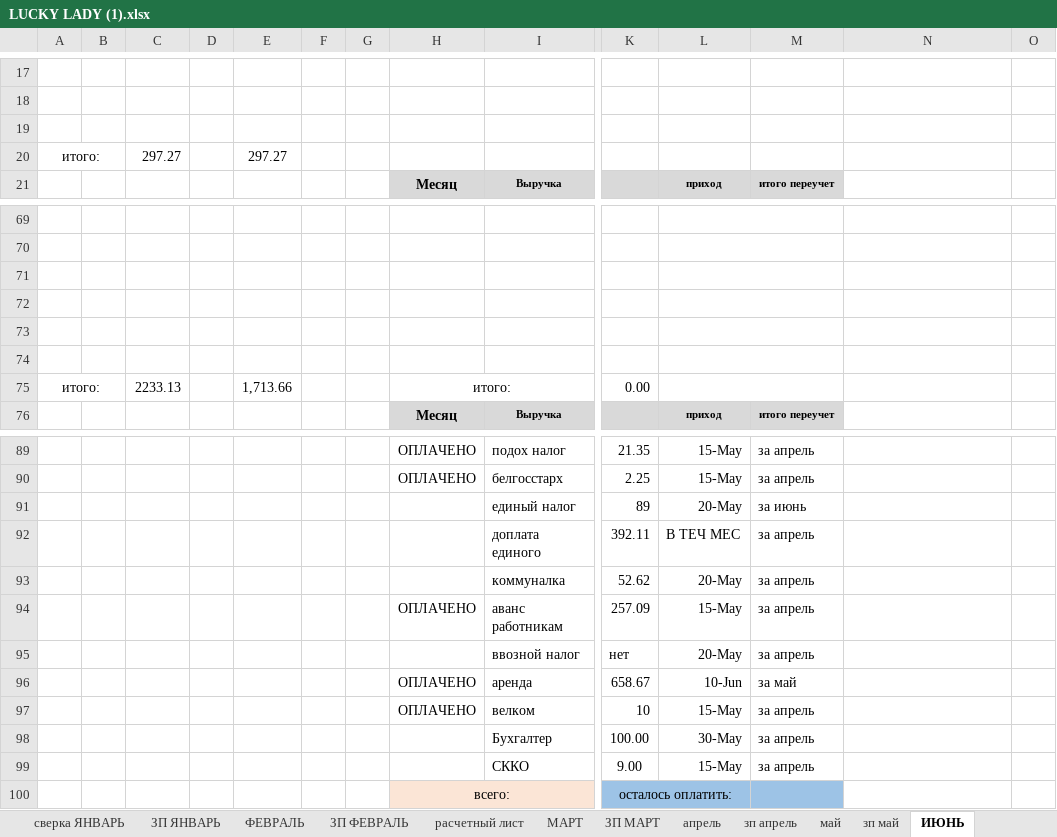
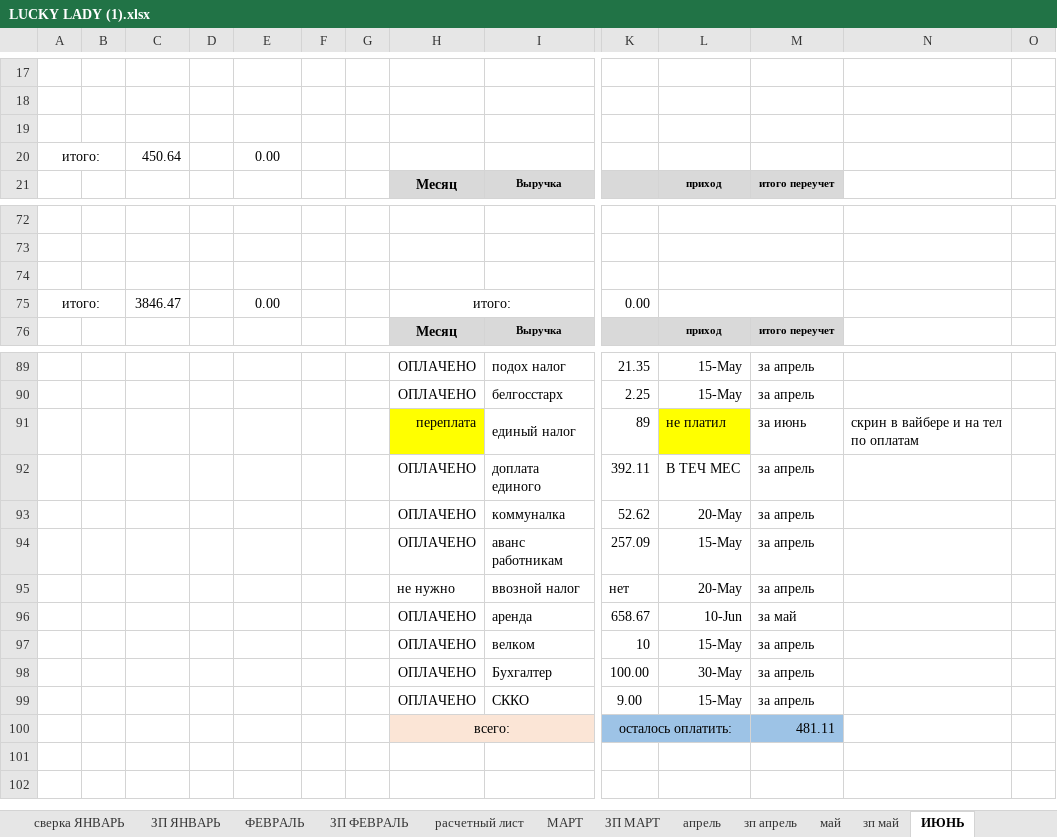
Before and after one commit to vitalusdza/lucky-lady, an Excel workbook: LUCKY LADY (1).xlsx, sheet ИЮНЬ, drawn as a sheet; only a part is shown, gaps mark what is left out; values as stored, in another font and other column widths than the file's, no borders; charts and pictures not drawn; removed rows and columns are numbered as before the commit, all else as after; rows hold the shown columns only; the diff covers the shown part only; the diff names each change by its address in the sheet, - before the commit and + after, or states it on an @@ line.

```diff
--- a/LUCKY LADY (1).xlsx (sheet ИЮНЬ)
+++ b/LUCKY LADY (1).xlsx (sheet ИЮНЬ)
-C20: 297.27
+C20: 450.64
-E20: 297.27
+E20: 0.00
-row 72: (empty)
-row 73: (empty)
-row 74: (empty)
-C75: 2233.13
+C75: 3846.47
-E75: 1,713.66
+E75: 0.00
-H91: (empty)
+H91: переплата
-H91 fill: none
+H91 fill: #FFFF00
-L91: 20-May
+L91: не платил
-L91 fill: none
+L91 fill: #FFFF00
-N91: (empty)
+N91: скрин в вайбере и на тел по оплатам
-H92:H93: (empty)
+H92:H93: ОПЛАЧЕНО
-H95: (empty)
+H95: не нужно
-H98:H99: (empty)
+H98:H99: ОПЛАЧЕНО
-M100: (empty)
+M100: 481.11
```
Also changed, not shown: 4 added rows, 1 removed row, 25 edited cells and cell formats elsewhere in this sheet, formulas that keep their value, charts or pictures.
